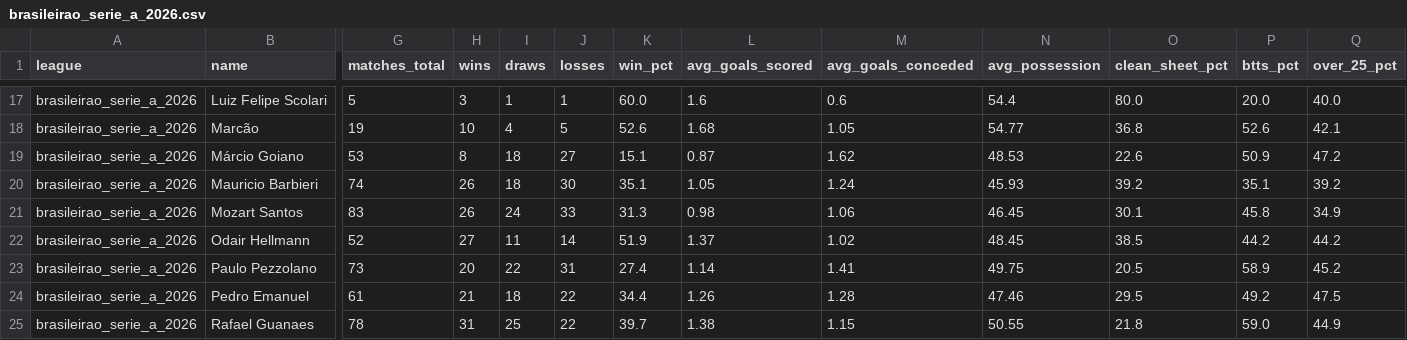
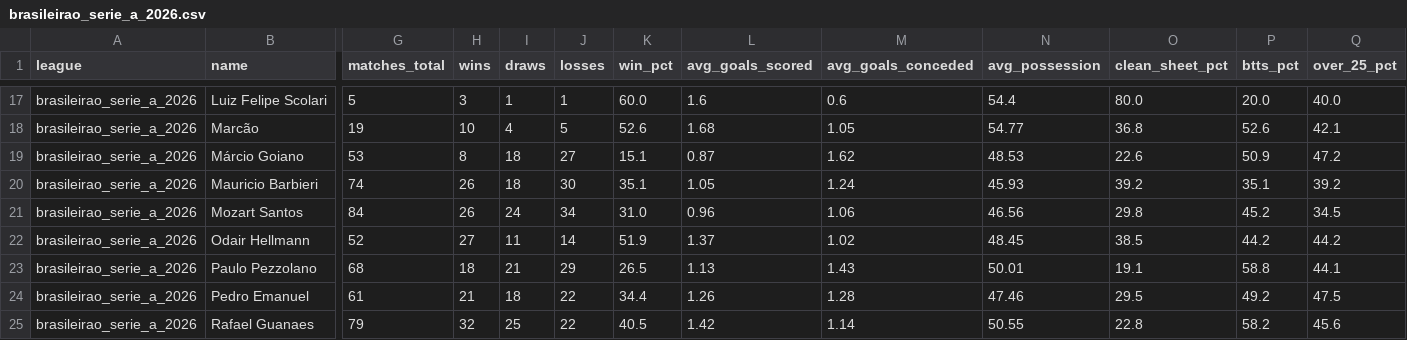
Before and after one commit to aimidas1/coach, a CSV file: brasileirao_serie_a_2026.csv, drawn as a sheet; only a part is shown, gaps mark what is left out; the diff covers the shown part only; the diff names each change by its address in the sheet, - before the commit and + after, or states it on an @@ line.

```diff
--- a/brasileirao_serie_a_2026.csv
+++ b/brasileirao_serie_a_2026.csv
-G21 (matches_total): 83
+G21 (matches_total): 84
-J21 (losses): 33
+J21 (losses): 34
-K21 (win_pct): 31.3
+K21 (win_pct): 31.0
-L21 (avg_goals_scored): 0.98
+L21 (avg_goals_scored): 0.96
-N21 (avg_possession): 46.45
+N21 (avg_possession): 46.56
-O21 (clean_sheet_pct): 30.1
+O21 (clean_sheet_pct): 29.8
-P21 (btts_pct): 45.8
+P21 (btts_pct): 45.2
-Q21 (over_25_pct): 34.9
+Q21 (over_25_pct): 34.5
-G23 (matches_total): 73
+G23 (matches_total): 68
-H23 (wins): 20
+H23 (wins): 18
-I23 (draws): 22
+I23 (draws): 21
-J23 (losses): 31
+J23 (losses): 29
-K23 (win_pct): 27.4
+K23 (win_pct): 26.5
-L23 (avg_goals_scored): 1.14
+L23 (avg_goals_scored): 1.13
-M23 (avg_goals_conceded): 1.41
+M23 (avg_goals_conceded): 1.43
-N23 (avg_possession): 49.75
+N23 (avg_possession): 50.01
-O23 (clean_sheet_pct): 20.5
+O23 (clean_sheet_pct): 19.1
-P23 (btts_pct): 58.9
+P23 (btts_pct): 58.8
-Q23 (over_25_pct): 45.2
+Q23 (over_25_pct): 44.1
-G25 (matches_total): 78
+G25 (matches_total): 79
-H25 (wins): 31
+H25 (wins): 32
-K25 (win_pct): 39.7
+K25 (win_pct): 40.5
-L25 (avg_goals_scored): 1.38
+L25 (avg_goals_scored): 1.42
-M25 (avg_goals_conceded): 1.15
+M25 (avg_goals_conceded): 1.14
-O25 (clean_sheet_pct): 21.8
+O25 (clean_sheet_pct): 22.8
-P25 (btts_pct): 59.0
+P25 (btts_pct): 58.2
-Q25 (over_25_pct): 44.9
+Q25 (over_25_pct): 45.6
```
Also changed, not shown: 39 edited cells elsewhere in this file, belgica_pro_league_2026_2027.csv, brasileirao_serie_b_2026.csv, 13 other files.
